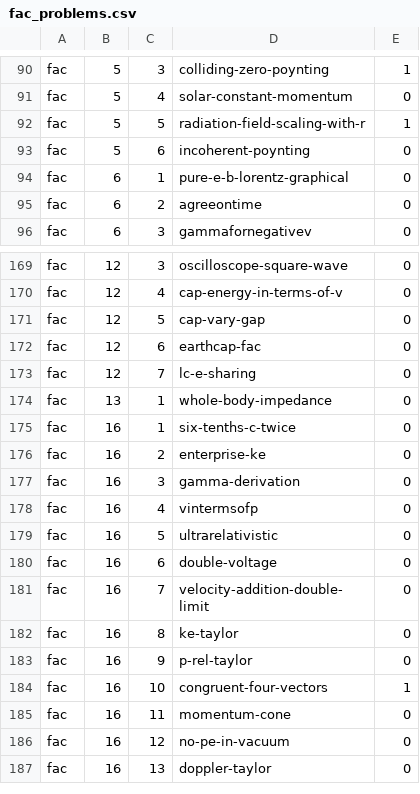
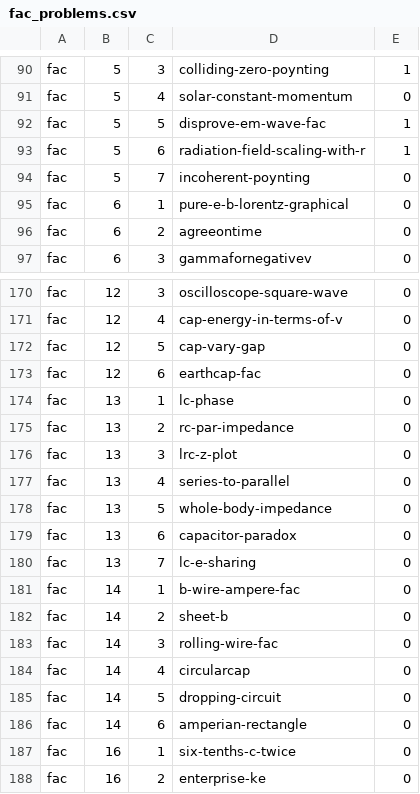
Before and after one commit to bcrowell/lm, a CSV file: data/per_book/fac_problems.csv, drawn as a sheet; only a part is shown, gaps mark what is left out; the shorter side is filled out with more unchanged rows.

```diff
--- a/data/per_book/fac_problems.csv
+++ b/data/per_book/fac_problems.csv
@@ -91,4 +91,5 @@ fac,5,3,colliding-zero-poynting,1
 fac,5,4,solar-constant-momentum,0
-fac,5,5,radiation-field-scaling-with-r,1
-fac,5,6,incoherent-poynting,0
+fac,5,5,disprove-em-wave-fac,1
+fac,5,6,radiation-field-scaling-with-r,1
+fac,5,7,incoherent-poynting,0
 fac,6,1,pure-e-b-lorentz-graphical,0
@@ -172,4 +173,15 @@ fac,12,5,cap-vary-gap,0
 fac,12,6,earthcap-fac,0
-fac,12,7,lc-e-sharing,0
-fac,13,1,whole-body-impedance,0
+fac,13,1,lc-phase,0
+fac,13,2,rc-par-impedance,0
+fac,13,3,lrc-z-plot,0
+fac,13,4,series-to-parallel,0
+fac,13,5,whole-body-impedance,0
+fac,13,6,capacitor-paradox,0
+fac,13,7,lc-e-sharing,0
+fac,14,1,b-wire-ampere-fac,0
+fac,14,2,sheet-b,0
+fac,14,3,rolling-wire-fac,0
+fac,14,4,circularcap,0
+fac,14,5,dropping-circuit,0
+fac,14,6,amperian-rectangle,0
 fac,16,1,six-tenths-c-twice,0
```
Also changed, not shown: data/problems.csv, fac/answers.csv, 12 other files.
